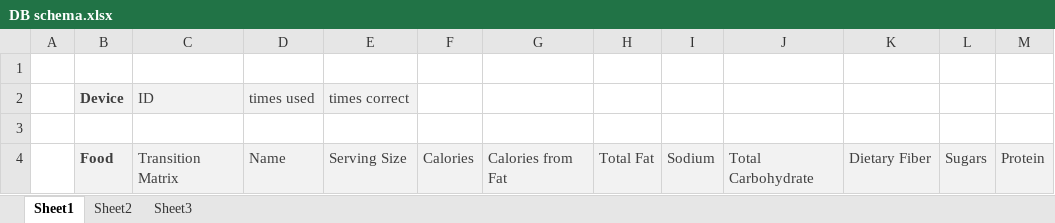
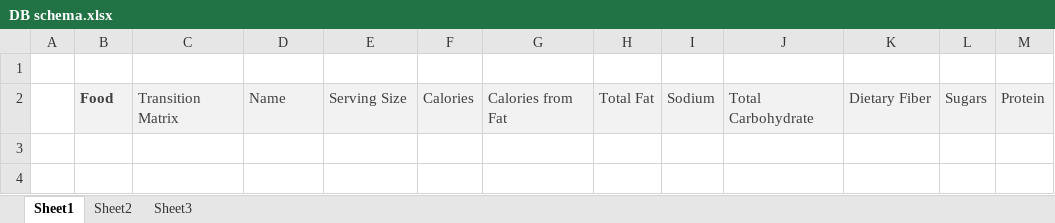
Before and after one commit to petitJAM/Nutrition-App, an Excel workbook: doc/Design Docs/DB schema.xlsx, sheet Sheet1, drawn as a sheet; values as stored, in another font and other column widths than the file's, no borders; the diff names each change by its address in the sheet, - before the commit and + after, or states it on an @@ line.

Commit message:
updated design docs

```diff
--- a/doc/Design Docs/DB schema.xlsx (sheet Sheet1)
+++ b/doc/Design Docs/DB schema.xlsx (sheet Sheet1)
-row 2:  | Device | ID | times used | times correct
-row 3: (empty)
```
Also changed, not shown: 2 other files.
